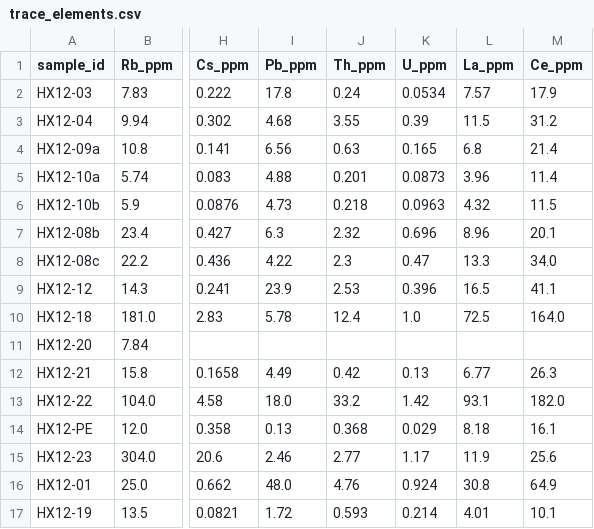
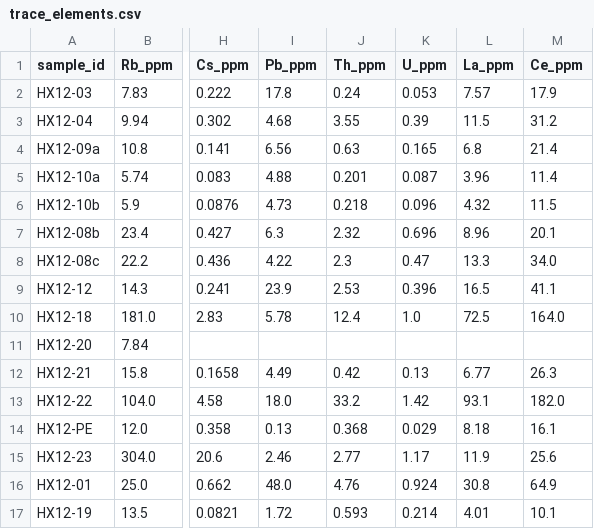
Before and after one commit to flank209/basement_rock_geochem_database_pilot, a CSV file: data/trace_elements.csv, drawn as a sheet; only a part is shown, gaps mark what is left out; the diff names each change by its address in the sheet, - before the commit and + after, or states it on an @@ line.

Commit message:
Fix formatting issues in trace_elements.csv

```diff
--- a/data/trace_elements.csv
+++ b/data/trace_elements.csv
-K2 (U_ppm): 0.0534
+K2 (U_ppm): 0.053
-K5 (U_ppm): 0.0873
+K5 (U_ppm): 0.087
-K6 (U_ppm): 0.0963
+K6 (U_ppm): 0.096
```
